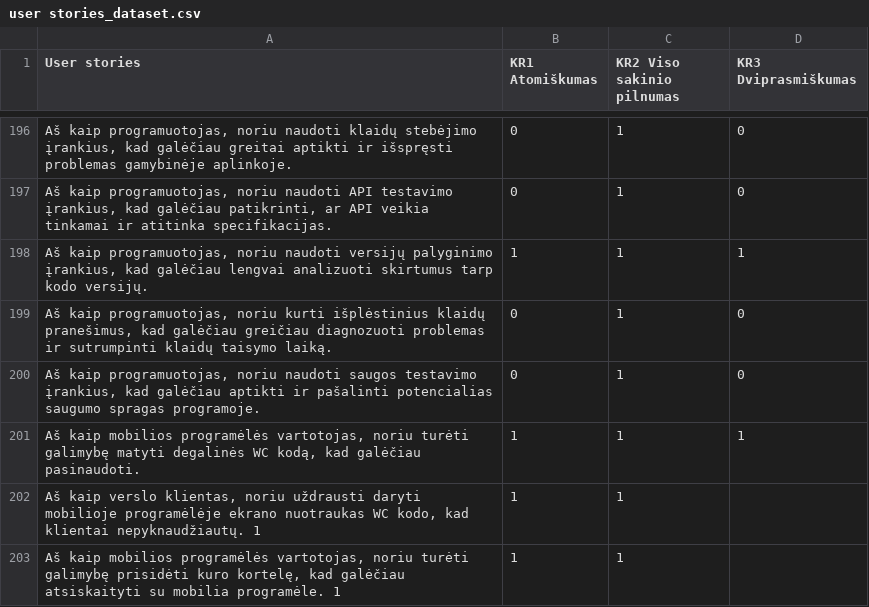
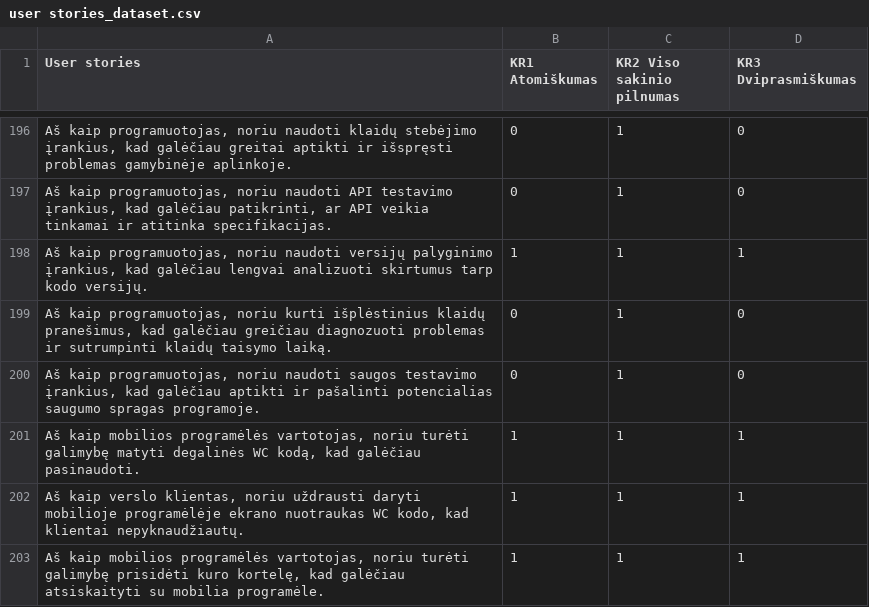
Before and after one commit to EvelinaGed/LT_userstories, a CSV file: user stories_dataset.csv, drawn as a sheet; only a part is shown, gaps mark what is left out.

Commit message:
Update user stories_dataset.csv

```diff
--- a/user stories_dataset.csv
+++ b/user stories_dataset.csv
@@ -201,3 +201,3 @@ Aš kaip programuotojas, noriu naudoti saugos testavimo įrankius, kad galėčia
 Aš kaip mobilios programėlės vartotojas, noriu turėti galimybę matyti degalinės WC kodą, kad galėčiau pasinaudoti. ;1;1;1
-Aš kaip verslo klientas, noriu uždrausti daryti mobilioje programėlėje ekrano nuotraukas WC kodo, kad klientai nepyknaudžiautų. 1;1;1
-Aš kaip mobilios programėlės vartotojas, noriu turėti galimybę prisidėti kuro kortelę, kad galėčiau atsiskaityti su mobilia programėle. 1;1;1
+Aš kaip verslo klientas, noriu uždrausti daryti mobilioje programėlėje ekrano nuotraukas WC kodo, kad klientai nepyknaudžiautų. ;1;1;1
+Aš kaip mobilios programėlės vartotojas, noriu turėti galimybę prisidėti kuro kortelę, kad galėčiau atsiskaityti su mobilia programėle. ;1;1;1
```
